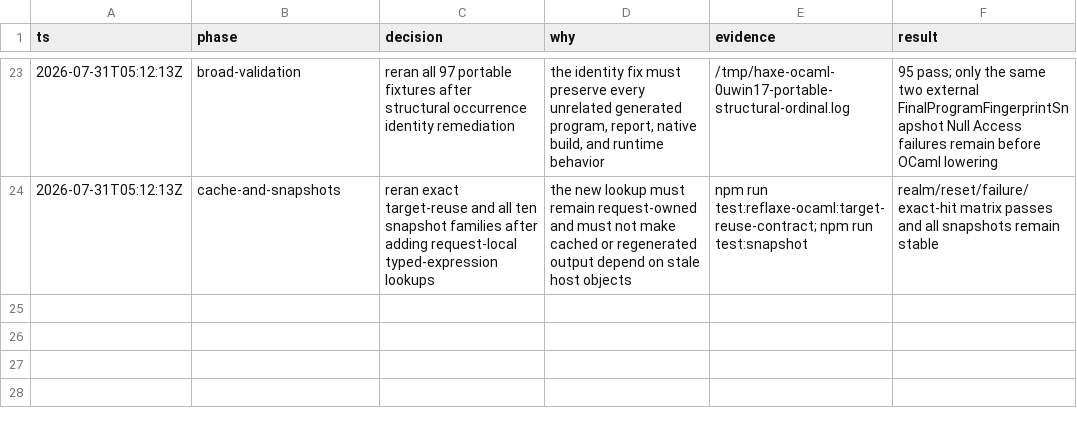
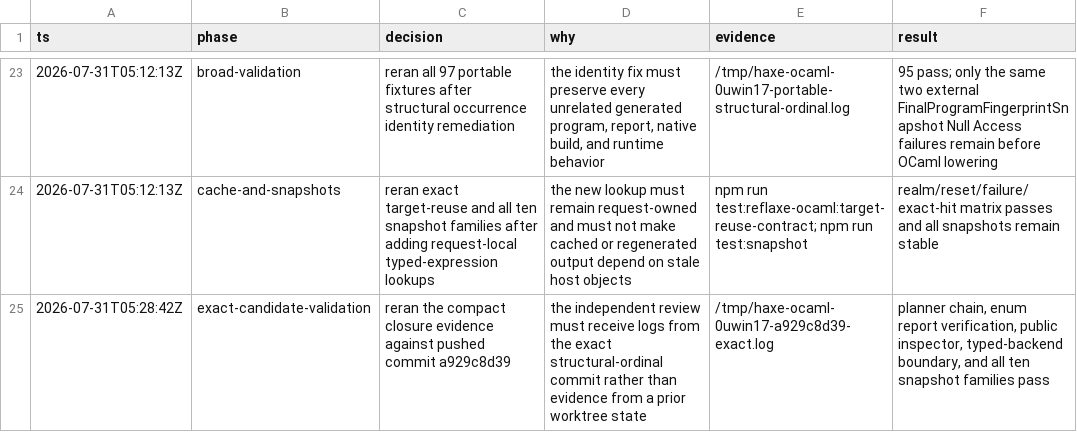
Before and after one commit to fullofcaffeine/hxhx, a TSV file: .audit/haxe_ocaml-0uwin.17.tsv, drawn as a sheet; only a part is shown, gaps mark what is left out.

Commit message:
docs(audit): retain exact array occurrence evidence
Record the compact closure run made after the structural-ordinal fix was
committed and pushed. This gives the independent reviewer one exact-candidate
log for the planner, enum report, public inspector, typed-backend boundary, and
all checked snapshots.

```diff
--- a/.audit/haxe_ocaml-0uwin.17.tsv
+++ b/.audit/haxe_ocaml-0uwin.17.tsv
@@ -24 +24,2 @@ ts	phase	decision	why	evidence	result
 2026-07-31T05:12:13Z	cache-and-snapshots	reran exact target-reuse and all ten snapshot families after adding request-local typed-expression lookups	the new lookup must remain request-owned and must not make cached or regenerated output depend on stale host objects	npm run test:reflaxe-ocaml:target-reuse-contract; npm run test:snapshot	realm/reset/failure/exact-hit matrix passes and all snapshots remain stable
+2026-07-31T05:28:42Z	exact-candidate-validation	reran the compact closure evidence against pushed commit a929c8d39	the independent review must receive logs from the exact structural-ordinal commit rather than evidence from a prior worktree state	/tmp/haxe-ocaml-0uwin17-a929c8d39-exact.log	planner chain, enum report verification, public inspector, typed-backend boundary, and all ten snapshot families pass
```
